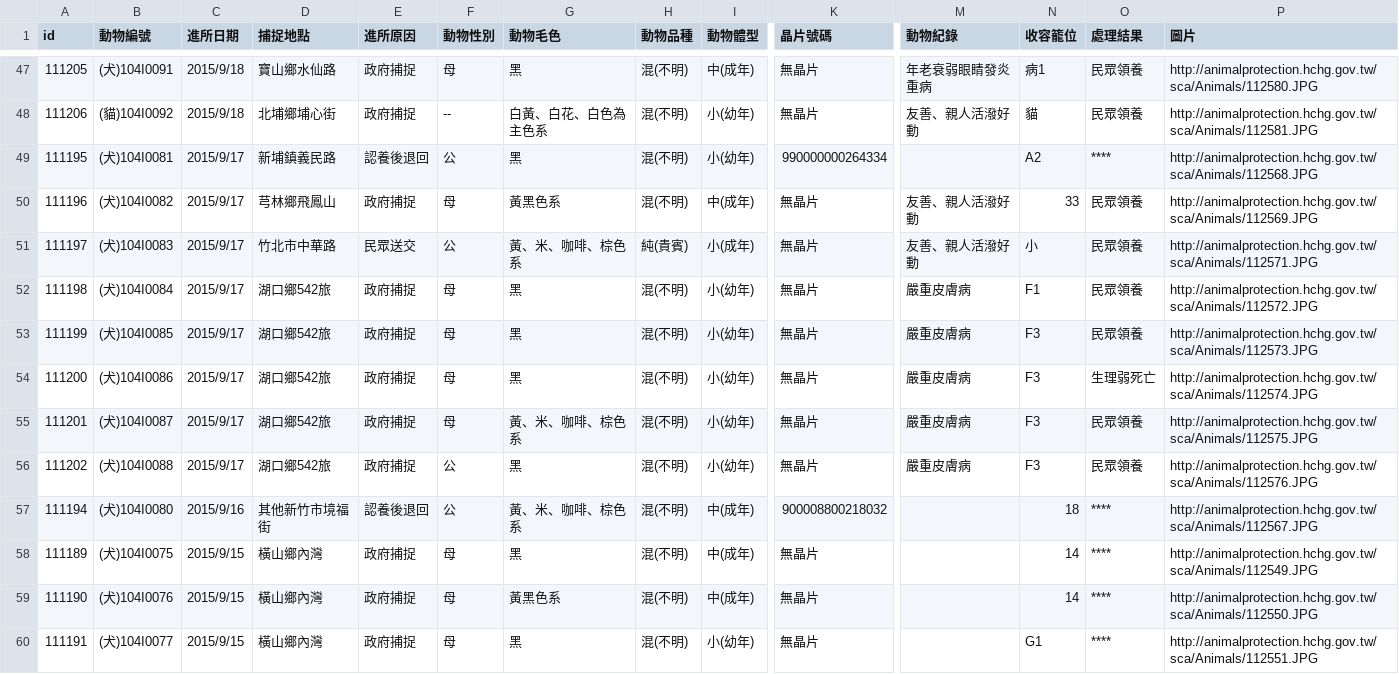
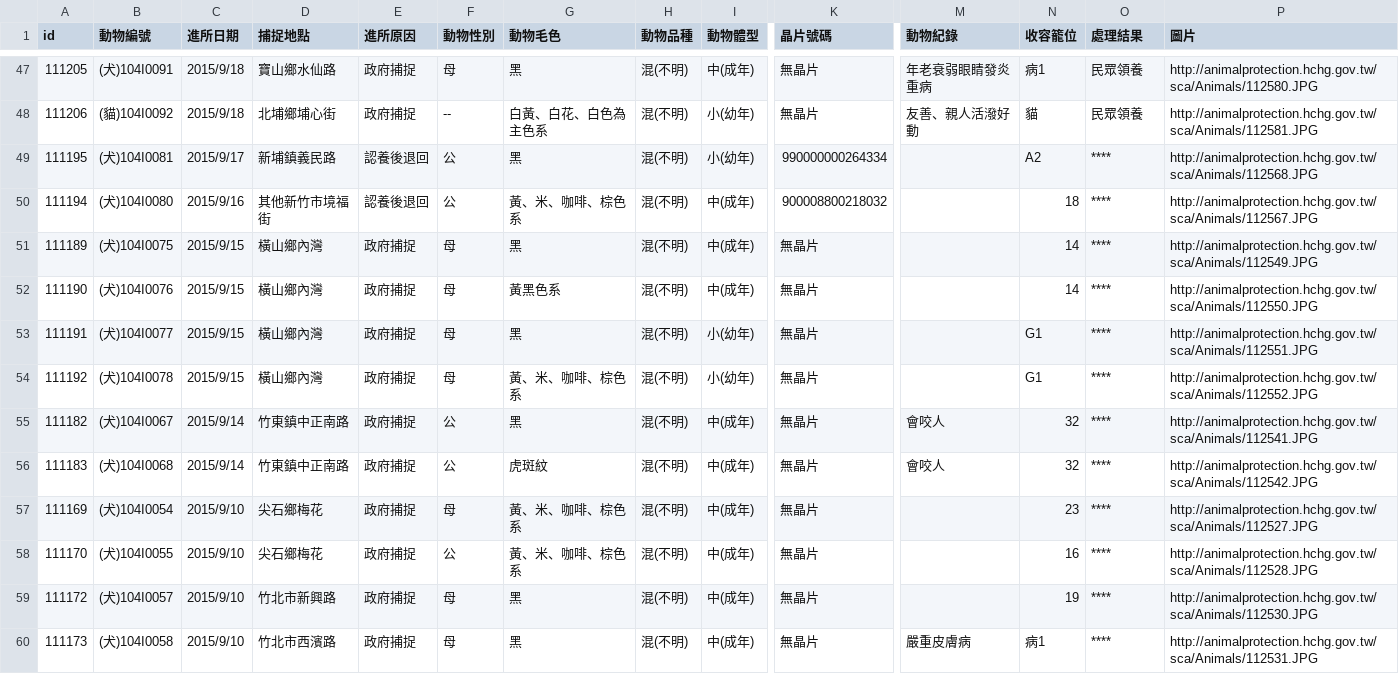
Before and after one commit to g0v/animal.coa, a CSV file: 新竹縣/all.csv, drawn as a sheet; only a part is shown, gaps mark what is left out; the shorter side is filled out with more unchanged rows; rows hold the shown columns only; the diff names each change by its address in the sheet, - before the commit and + after, or states it on an @@ line.

Commit message:
Update csv at 新竹縣, 臺北市

```diff
--- a/新竹縣/all.csv
+++ b/新竹縣/all.csv
-row 50: 111196 | (犬)104I0082 | 2015/9/17 | 芎林鄉飛鳳山 | 政府捕捉 | 母 | 黃黑色系 | 混(不明) | 中(成年) | 無晶片 | 友善、親人活潑好動 | 33 | 民眾領養 | http://animalprotection.hchg.gov.tw/sca/Animals/112569.JPG
-row 51: 111197 | (犬)104I0083 | 2015/9/17 | 竹北市中華路 | 民眾送交 | 公 | 黃、米、咖啡、棕色系 | 純(貴賓) | 小(成年) | 無晶片 | 友善、親人活潑好動 | 小 | 民眾領養 | http://animalprotection.hchg.gov.tw/sca/Animals/112571.JPG
-row 52: 111198 | (犬)104I0084 | 2015/9/17 | 湖口鄉542旅 | 政府捕捉 | 母 | 黑 | 混(不明) | 小(幼年) | 無晶片 | 嚴重皮膚病 | F1 | 民眾領養 | http://animalprotection.hchg.gov.tw/sca/Animals/112572.JPG
-row 53: 111199 | (犬)104I0085 | 2015/9/17 | 湖口鄉542旅 | 政府捕捉 | 母 | 黑 | 混(不明) | 小(幼年) | 無晶片 | 嚴重皮膚病 | F3 | 民眾領養 | http://animalprotection.hchg.gov.tw/sca/Animals/112573.JPG
-row 54: 111200 | (犬)104I0086 | 2015/9/17 | 湖口鄉542旅 | 政府捕捉 | 母 | 黑 | 混(不明) | 小(幼年) | 無晶片 | 嚴重皮膚病 | F3 | 生理弱死亡 | http://animalprotection.hchg.gov.tw/sca/Animals/112574.JPG
-row 55: 111201 | (犬)104I0087 | 2015/9/17 | 湖口鄉542旅 | 政府捕捉 | 母 | 黃、米、咖啡、棕色系 | 混(不明) | 小(幼年) | 無晶片 | 嚴重皮膚病 | F3 | 民眾領養 | http://animalprotection.hchg.gov.tw/sca/Animals/112575.JPG
-row 56: 111202 | (犬)104I0088 | 2015/9/17 | 湖口鄉542旅 | 政府捕捉 | 公 | 黑 | 混(不明) | 小(幼年) | 無晶片 | 嚴重皮膚病 | F3 | 民眾領養 | http://animalprotection.hchg.gov.tw/sca/Animals/112576.JPG
```
